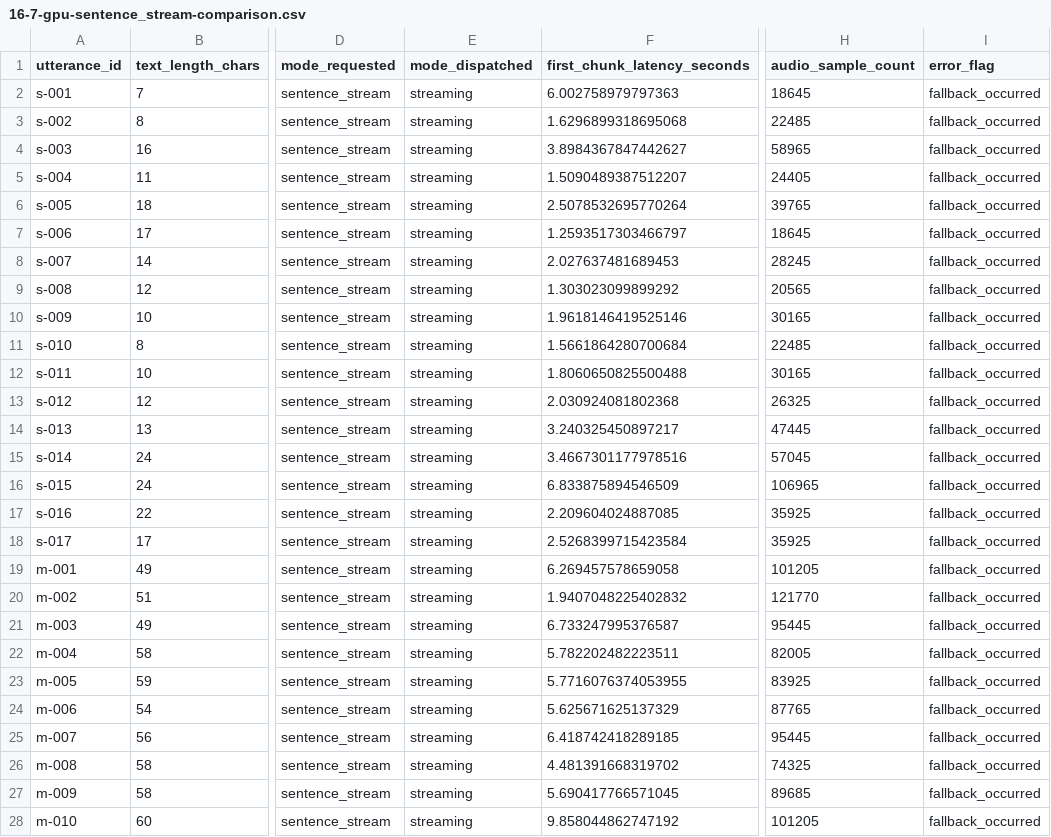
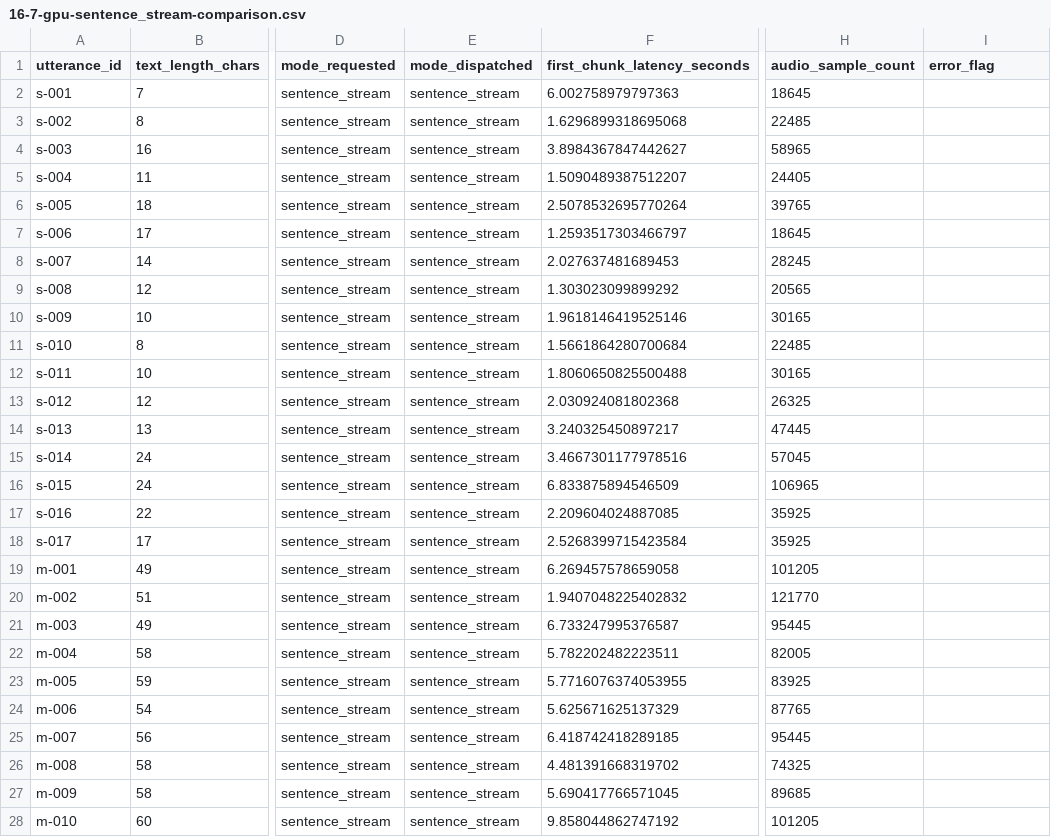
Before and after one commit to WreckedMech117/MyVoice, a CSV file: _bmad-output/implementation-artifacts/16-7-gpu-sentence_stream-comparison.csv, drawn as a sheet; only a part is shown, gaps mark what is left out; the diff covers the shown part only; the diff names each change by its address in the sheet, - before the commit and + after, or states it on an @@ line.

```diff
--- a/_bmad-output/implementation-artifacts/16-7-gpu-sentence_stream-comparison.csv
+++ b/_bmad-output/implementation-artifacts/16-7-gpu-sentence_stream-comparison.csv
-E2:E28 (mode_dispatched): streaming
+E2:E28 (mode_dispatched): sentence_stream
-I2:I28 (error_flag): fallback_occurred
+I2:I28 (error_flag): (empty)
```
Also changed, not shown: 46 edited cells elsewhere in this file, _bmad-output/implementation-artifacts/16-7-cpu-baseline-measurements.csv, 4 other files.
